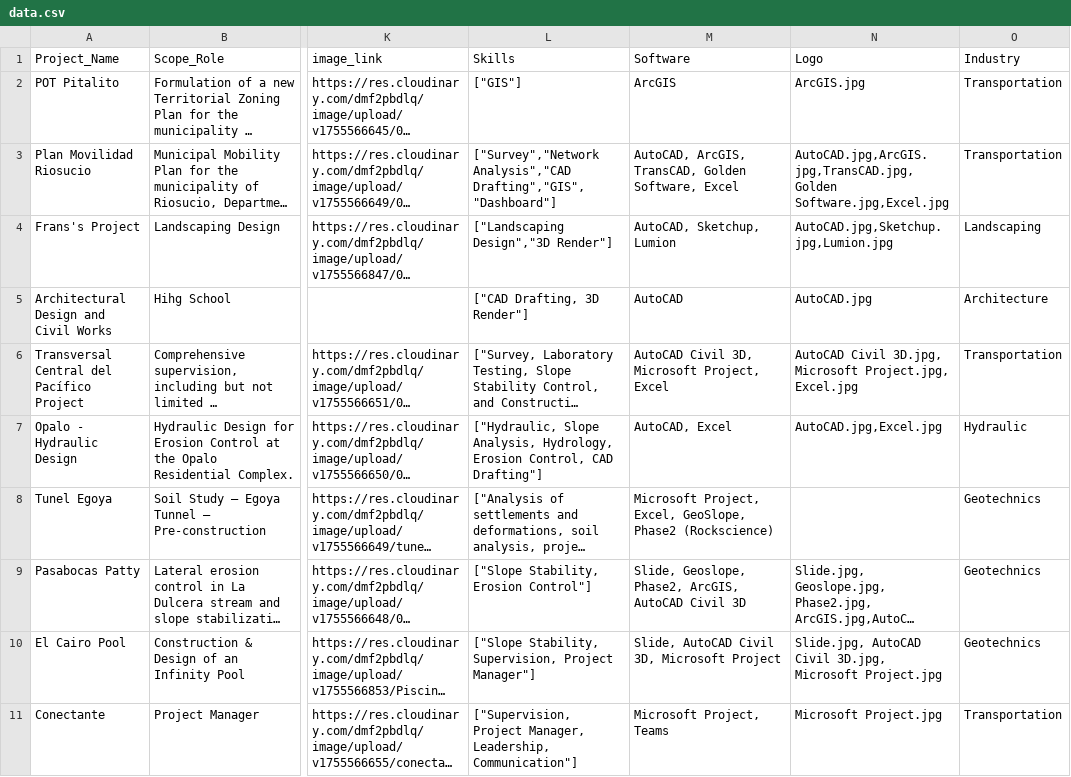
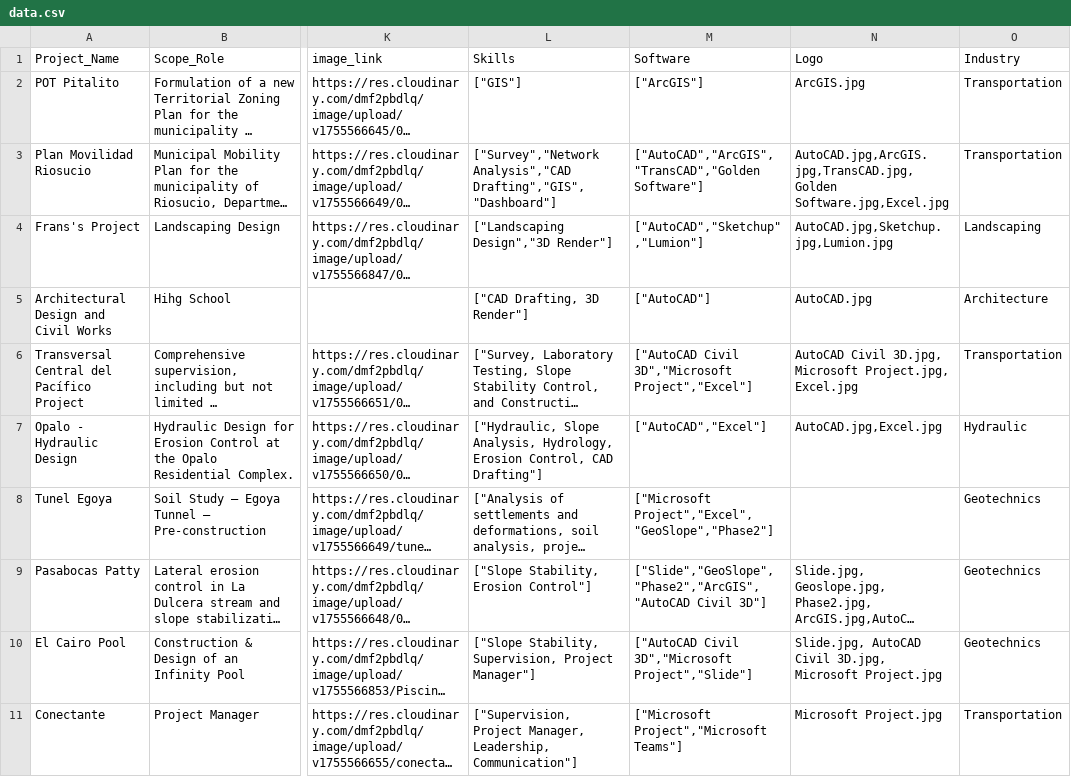
Before and after one commit to juancanolop/Dashboard_Juan_Cano, a CSV file: data.csv, drawn as a sheet; only a part is shown, gaps mark what is left out; long unchanged cells end in …; the diff names each change by its address in the sheet, - before the commit and + after, or states it on an @@ line.

Commit message:
Update data.csv

```diff
--- a/data.csv
+++ b/data.csv
-M2 (Software): ArcGIS
+M2 (Software): ["ArcGIS"]
-M3 (Software): AutoCAD, ArcGIS, TransCAD, Golden Software, Excel
+M3 (Software): ["AutoCAD","ArcGIS","TransCAD","Golden Software"]
-M4 (Software): AutoCAD, Sketchup, Lumion
+M4 (Software): ["AutoCAD","Sketchup","Lumion"]
-M5 (Software): AutoCAD
+M5 (Software): ["AutoCAD"]
-M6 (Software): AutoCAD Civil 3D, Microsoft Project, Excel
+M6 (Software): ["AutoCAD Civil 3D","Microsoft Project","Excel"]
-M7 (Software): AutoCAD, Excel
+M7 (Software): ["AutoCAD","Excel"]
-M8 (Software): Microsoft Project, Excel, GeoSlope, Phase2 (Rockscience)
+M8 (Software): ["Microsoft Project","Excel","GeoSlope","Phase2"]
-M9 (Software): Slide, Geoslope, Phase2, ArcGIS, AutoCAD Civil 3D
+M9 (Software): ["Slide","GeoSlope","Phase2","ArcGIS","AutoCAD Civil 3D"]
-M10 (Software): Slide, AutoCAD Civil 3D, Microsoft Project
+M10 (Software): ["AutoCAD Civil 3D","Microsoft Project","Slide"]
-M11 (Software): Microsoft Project, Teams
+M11 (Software): ["Microsoft Project","Microsoft Teams"]
```
